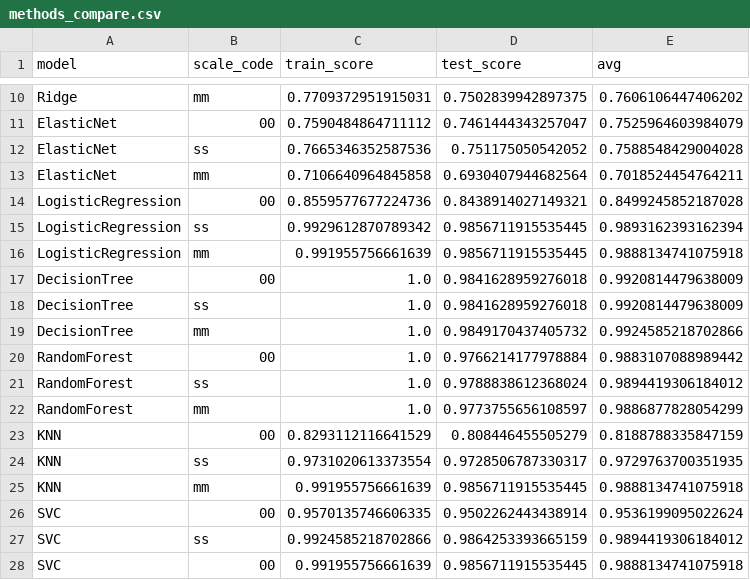
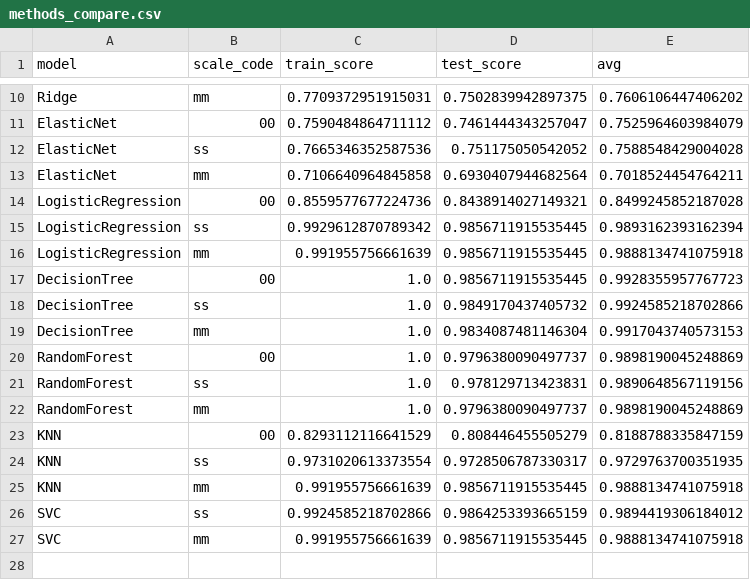
Before and after one commit to dougbhigh/Habitable-Planet-Prediction, a CSV file: data_out/methods_compare.csv, drawn as a sheet; only a part is shown, gaps mark what is left out.

```diff
--- a/data_out/methods_compare.csv
+++ b/data_out/methods_compare.csv
@@ -16,8 +16,8 @@ LogisticRegression,ss,0.9929612870789342,0.9856711915535445,0.9893162393162394
 LogisticRegression,mm,0.991955756661639,0.9856711915535445,0.9888134741075918
-DecisionTree,00,1.0,0.9841628959276018,0.9920814479638009
-DecisionTree,ss,1.0,0.9841628959276018,0.9920814479638009
-DecisionTree,mm,1.0,0.9849170437405732,0.9924585218702866
-RandomForest,00,1.0,0.9766214177978884,0.9883107088989442
-RandomForest,ss,1.0,0.9788838612368024,0.9894419306184012
-RandomForest,mm,1.0,0.9773755656108597,0.9886877828054299
+DecisionTree,00,1.0,0.9856711915535445,0.9928355957767723
+DecisionTree,ss,1.0,0.9849170437405732,0.9924585218702866
+DecisionTree,mm,1.0,0.9834087481146304,0.9917043740573153
+RandomForest,00,1.0,0.9796380090497737,0.9898190045248869
+RandomForest,ss,1.0,0.978129713423831,0.9890648567119156
+RandomForest,mm,1.0,0.9796380090497737,0.9898190045248869
 KNN,00,0.8293112116641529,0.808446455505279,0.8188788335847159
@@ -25,4 +25,3 @@ KNN,ss,0.9731020613373554,0.9728506787330317,0.9729763700351935
 KNN,mm,0.991955756661639,0.9856711915535445,0.9888134741075918
-SVC,00,0.9570135746606335,0.9502262443438914,0.9536199095022624
 SVC,ss,0.9924585218702866,0.9864253393665159,0.9894419306184012
-SVC,00,0.991955756661639,0.9856711915535445,0.9888134741075918
+SVC,mm,0.991955756661639,0.9856711915535445,0.9888134741075918
```
Also changed, not shown: 17 other files.
